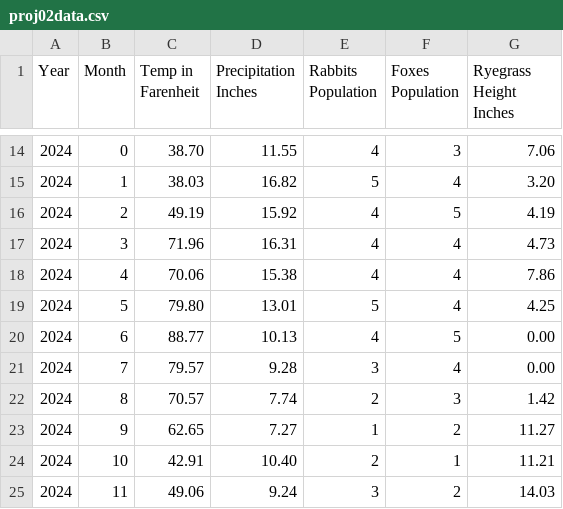
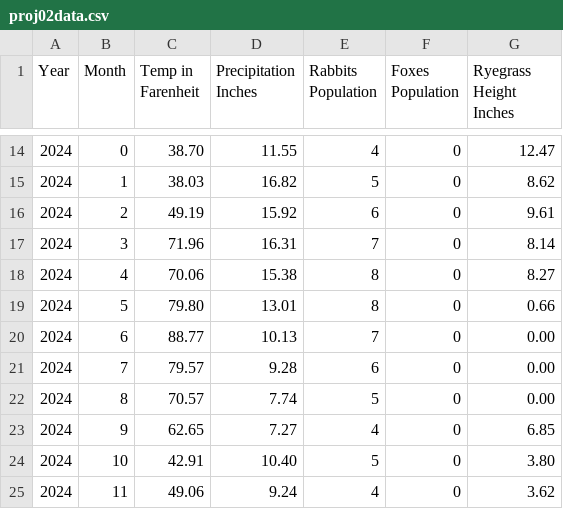
Before and after one commit to lukereynoldspi/cs475-project2, a CSV file: proj02data.csv, drawn as a sheet; only a part is shown, gaps mark what is left out; the diff covers the shown part only.

```diff
--- a/proj02data.csv
+++ b/proj02data.csv
@@ -14,12 +14,12 @@ Year, Month, Temp in Farenheit, Precipitation Inches, Rabbits Population, Foxes
-2024, 0, 38.70,11.55,  4,  3,  7.06
-2024, 1, 38.03,16.82,  5,  4,  3.20
-2024, 2, 49.19,15.92,  4,  5,  4.19
-2024, 3, 71.96,16.31,  4,  4,  4.73
-2024, 4, 70.06,15.38,  4,  4,  7.86
-2024, 5, 79.80,13.01,  5,  4,  4.25
-2024, 6, 88.77,10.13,  4,  5,  0.00
-2024, 7, 79.57, 9.28,  3,  4,  0.00
-2024, 8, 70.57, 7.74,  2,  3,  1.42
-2024, 9, 62.65, 7.27,  1,  2, 11.27
-2024,10, 42.91,10.40,  2,  1, 11.21
-2024,11, 49.06, 9.24,  3,  2, 14.03
+2024, 0, 38.70,11.55,  4,  0, 12.47
+2024, 1, 38.03,16.82,  5,  0,  8.62
+2024, 2, 49.19,15.92,  6,  0,  9.61
+2024, 3, 71.96,16.31,  7,  0,  8.14
+2024, 4, 70.06,15.38,  8,  0,  8.27
+2024, 5, 79.80,13.01,  8,  0,  0.66
+2024, 6, 88.77,10.13,  7,  0,  0.00
+2024, 7, 79.57, 9.28,  6,  0,  0.00
+2024, 8, 70.57, 7.74,  5,  0,  0.00
+2024, 9, 62.65, 7.27,  4,  0,  6.85
+2024,10, 42.91,10.40,  5,  0,  3.80
+2024,11, 49.06, 9.24,  4,  0,  3.62
```
Also changed, not shown: 167 edited cells elsewhere in this file, 2 other files.
